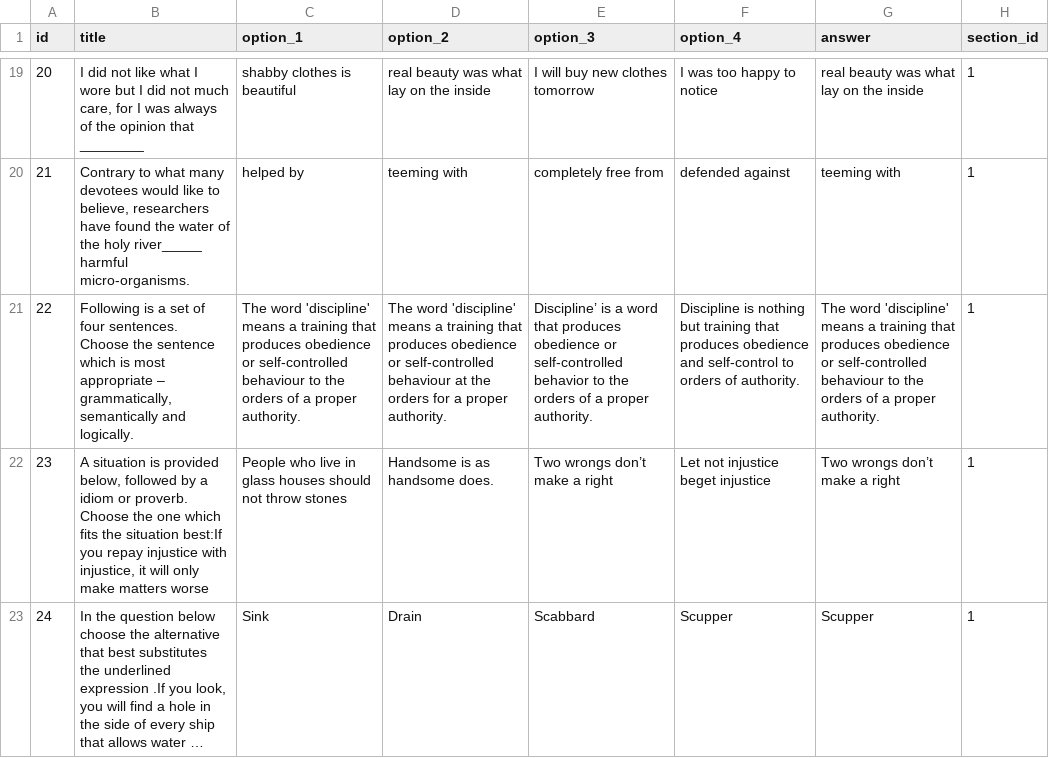
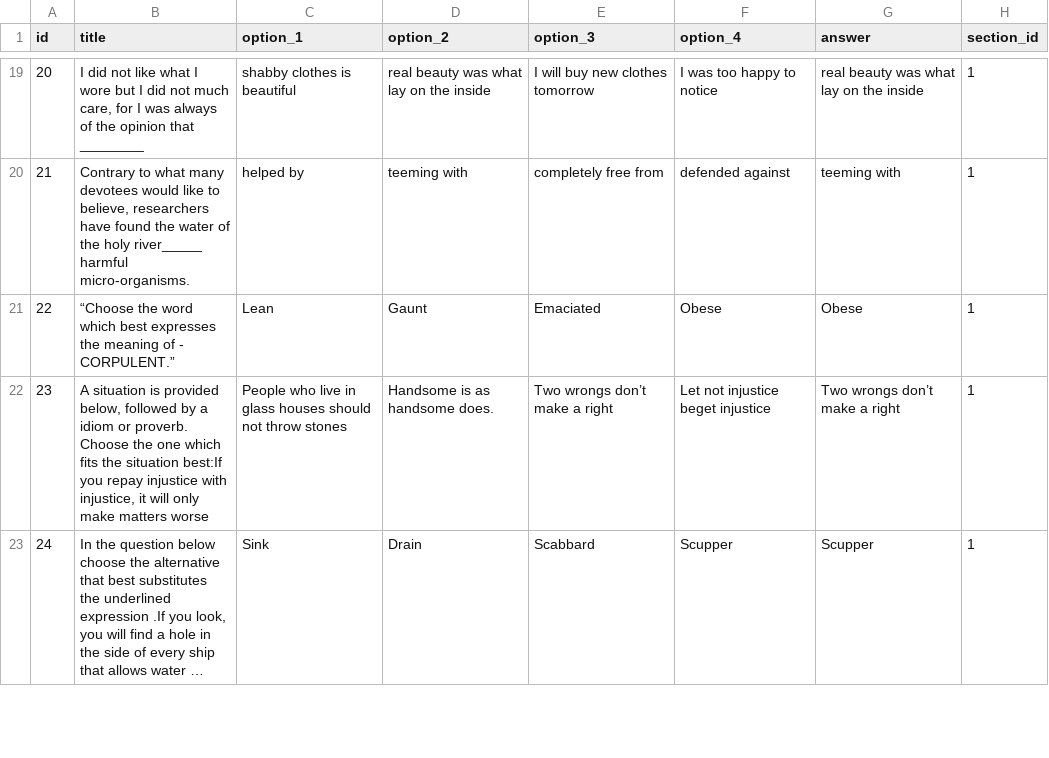
Before and after one commit to Kedarnag13/Online_test, a CSV file: questions/Questions_Final.csv, drawn as a sheet; only a part is shown, gaps mark what is left out; long unchanged cells end in …; the diff names each change by its address in the sheet, - before the commit and + after, or states it on an @@ line.

Commit message:
[development devfix_09042016]changes 22nd question

```diff
--- a/questions/Questions_Final.csv
+++ b/questions/Questions_Final.csv
-B21 (title): Following is a set of four sentences. Choose the sentence which is most appropriate – grammatically, semantically and logically.
+B21 (title): “Choose the word which best expresses the meaning of - CORPULENT.”
-C21 (option_1): The word 'discipline' means a training that produces obedience or self-controlled behaviour to the orders of a proper authority.
+C21 (option_1): Lean
-D21 (option_2): The word 'discipline' means a training that produces obedience or self-controlled behaviour at the orders for a proper authority.
+D21 (option_2): Gaunt
-E21 (option_3): Discipline’ is a word that produces obedience or self-controlled behavior to the orders of a proper authority.
+E21 (option_3): Emaciated
-F21 (option_4): Discipline is nothing but training that produces obedience and self-control to orders of authority.
+F21 (option_4): Obese
-G21 (answer): The word 'discipline' means a training that produces obedience or self-controlled behaviour to the orders of a proper authority.
+G21 (answer): Obese
```
